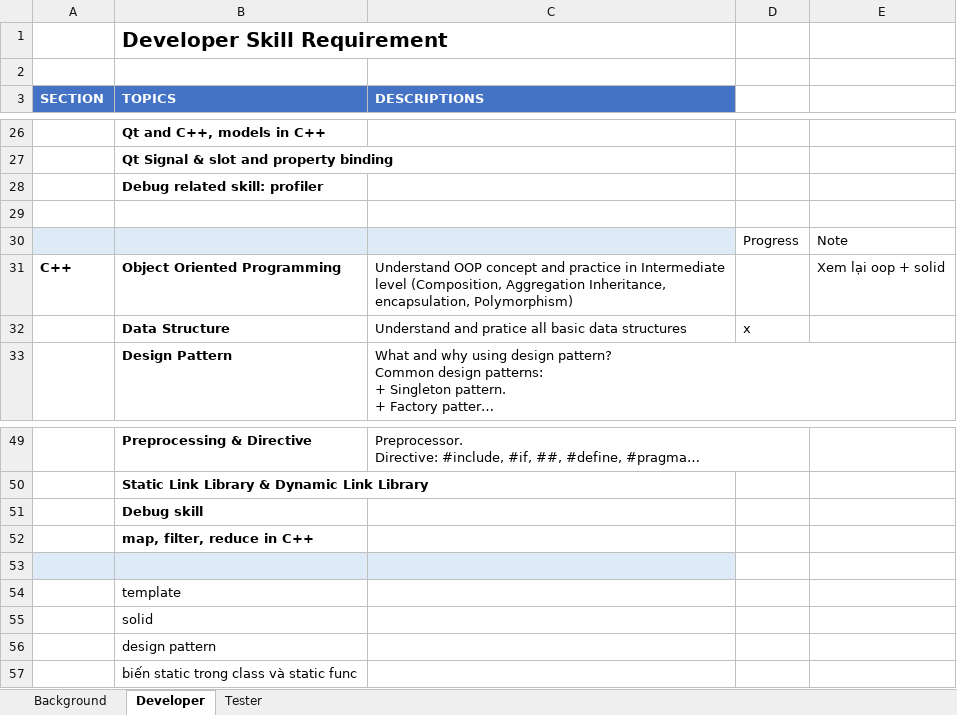
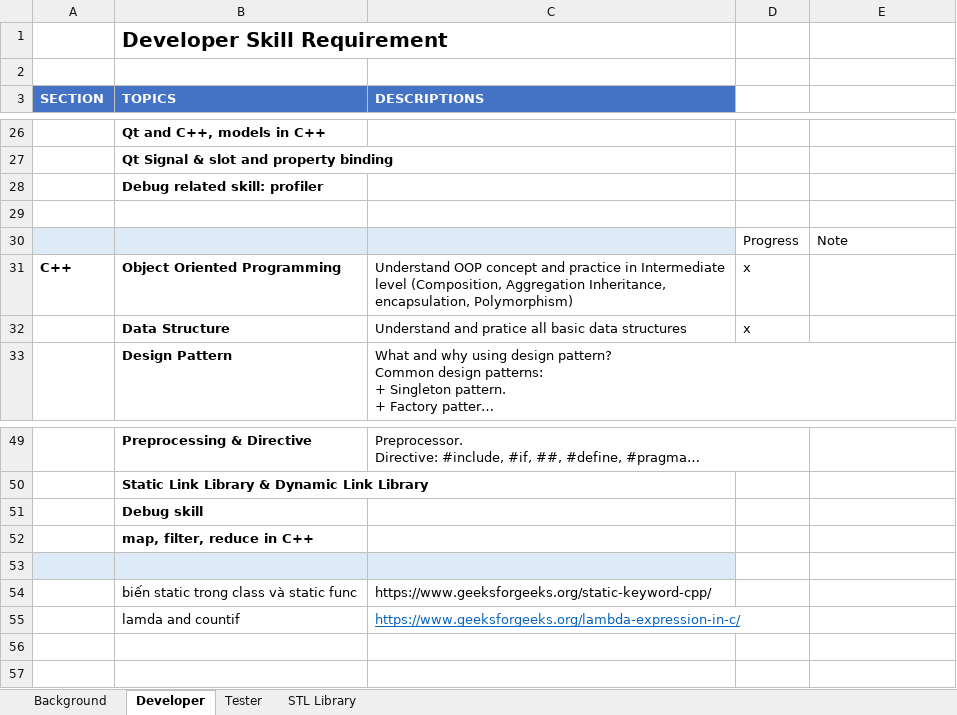
Before and after one commit to kingseno/Qt-Quick, an Excel workbook: Qt_Request.xlsx, sheet Developer, drawn as a sheet; only a part is shown, gaps mark what is left out; long unchanged cells end in …; values as stored, in another font and other column widths than the file's, no borders; removed rows and columns are numbered as before the commit, all else as after; the diff names each change by its address in the sheet, - before the commit and + after, or states it on an @@ line.

```diff
--- a/Qt_Request.xlsx (sheet Developer)
+++ b/Qt_Request.xlsx (sheet Developer)
+sheet tab: STL Library
-D31: (empty)
+D31: x
-E31: Xem lại oop + solid
+E31: (empty)
-row 54:  | template
-row 55:  | solid
-row 56:  | design pattern
-C54 (DESCRIPTIONS): (empty)
+C54 (DESCRIPTIONS): https://www.geeksforgeeks.org/static-keyword-cpp/
+row 55:  | lamda and countif | https://www.geeksforgeeks.org/lambda-expression-in-c/
```
